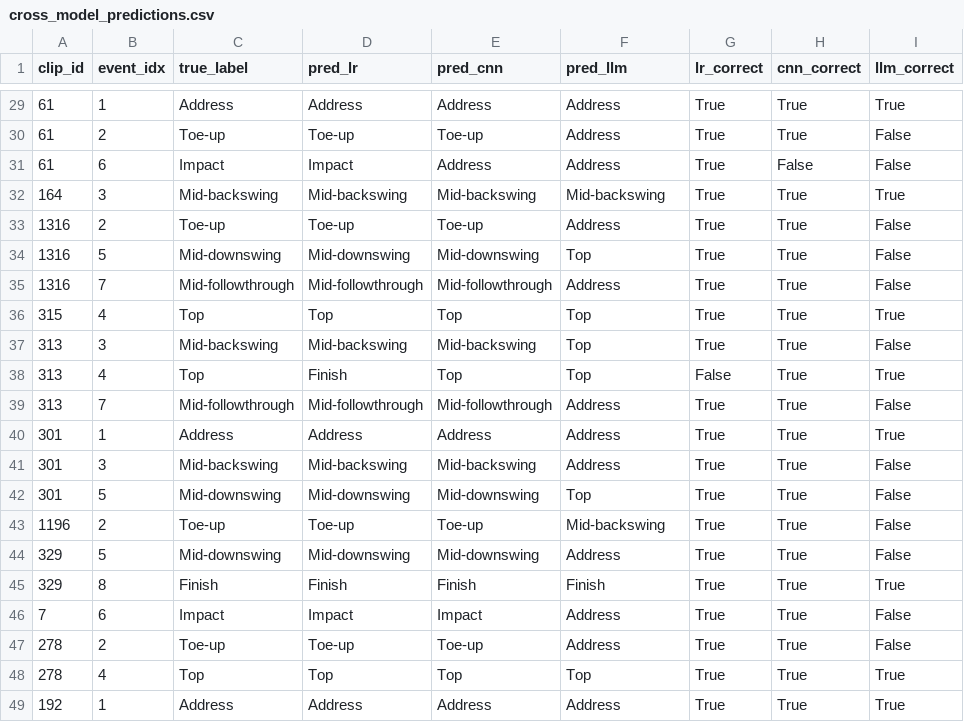
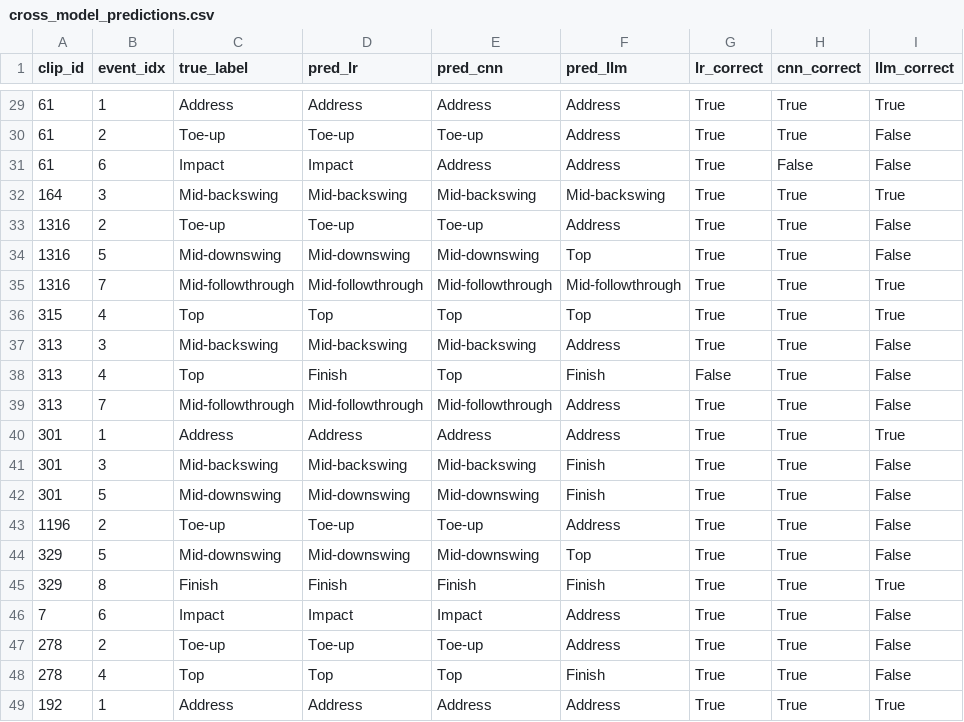
Before and after one commit to JacobMarcussen/Golf-Swing-Classification-AI-ML, a CSV file: data/results/cross_model_predictions.csv, drawn as a sheet; only a part is shown, gaps mark what is left out; the diff covers the shown part only.

```diff
--- a/data/results/cross_model_predictions.csv
+++ b/data/results/cross_model_predictions.csv
@@ -34,12 +34,12 @@ clip_id,event_idx,true_label,pred_lr,pred_cnn,pred_llm,lr_correct,cnn_correct,ll
 1316,5,Mid-downswing,Mid-downswing,Mid-downswing,Top,True,True,False
-1316,7,Mid-followthrough,Mid-followthrough,Mid-followthrough,Address,True,True,False
+1316,7,Mid-followthrough,Mid-followthrough,Mid-followthrough,Mid-followthrough,True,True,True
 315,4,Top,Top,Top,Top,True,True,True
-313,3,Mid-backswing,Mid-backswing,Mid-backswing,Top,True,True,False
-313,4,Top,Finish,Top,Top,False,True,True
+313,3,Mid-backswing,Mid-backswing,Mid-backswing,Address,True,True,False
+313,4,Top,Finish,Top,Finish,False,True,False
 313,7,Mid-followthrough,Mid-followthrough,Mid-followthrough,Address,True,True,False
 301,1,Address,Address,Address,Address,True,True,True
-301,3,Mid-backswing,Mid-backswing,Mid-backswing,Address,True,True,False
-301,5,Mid-downswing,Mid-downswing,Mid-downswing,Top,True,True,False
-1196,2,Toe-up,Toe-up,Toe-up,Mid-backswing,True,True,False
-329,5,Mid-downswing,Mid-downswing,Mid-downswing,Address,True,True,False
+301,3,Mid-backswing,Mid-backswing,Mid-backswing,Finish,True,True,False
+301,5,Mid-downswing,Mid-downswing,Mid-downswing,Finish,True,True,False
+1196,2,Toe-up,Toe-up,Toe-up,Address,True,True,False
+329,5,Mid-downswing,Mid-downswing,Mid-downswing,Top,True,True,False
 329,8,Finish,Finish,Finish,Finish,True,True,True
@@ -47,3 +47,3 @@ clip_id,event_idx,true_label,pred_lr,pred_cnn,pred_llm,lr_correct,cnn_correct,ll
 278,2,Toe-up,Toe-up,Toe-up,Address,True,True,False
-278,4,Top,Top,Top,Top,True,True,True
+278,4,Top,Top,Top,Finish,True,True,False
 192,1,Address,Address,Address,Address,True,True,True
```
Also changed, not shown: 13 edited cells elsewhere in this file, data/results/controlled_subset_metrics.csv, data/results/controlled_subset_per_class.csv, 14 other files.
